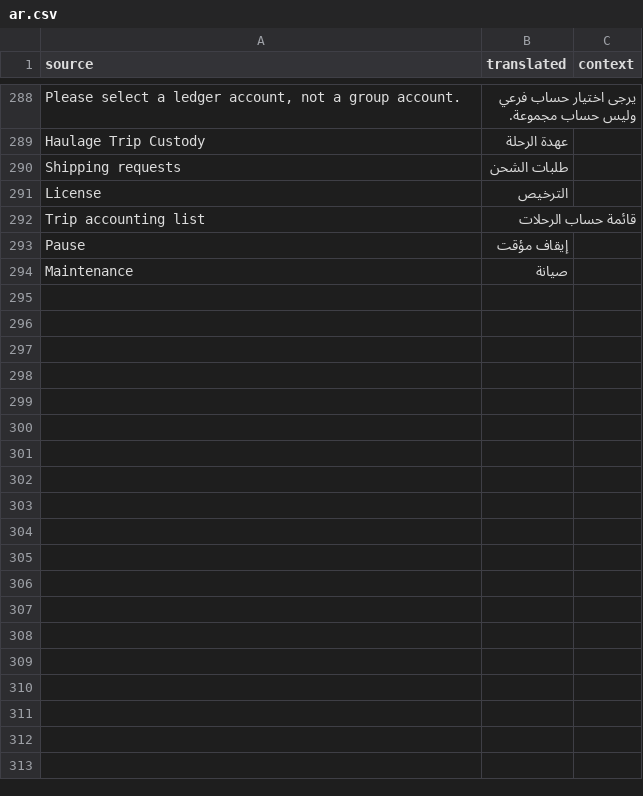
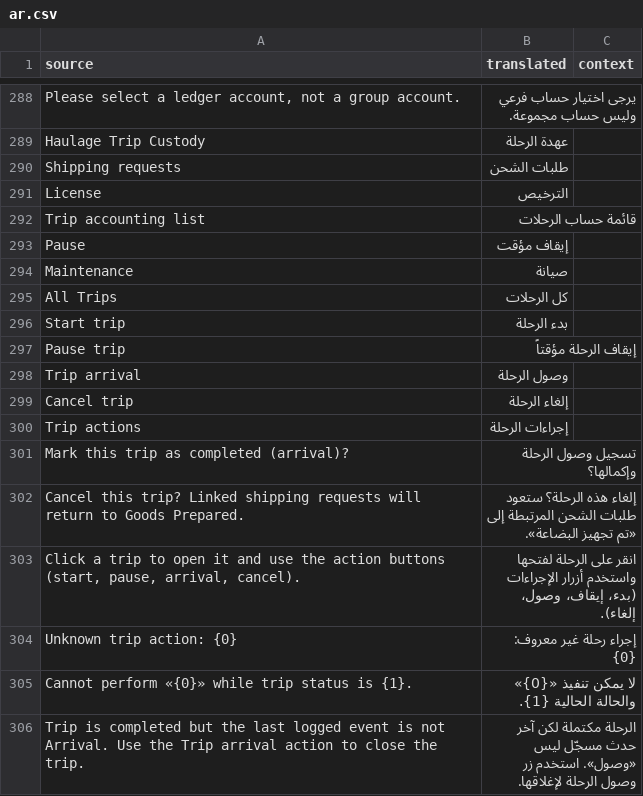
Before and after one commit to shaasie-solutions/newapp, a CSV file: haulage_mgmt/translations/ar.csv, drawn as a sheet; only a part is shown, gaps mark what is left out.

```diff
--- a/haulage_mgmt/translations/ar.csv
+++ b/haulage_mgmt/translations/ar.csv
@@ -294 +294,13 @@
 "Maintenance","صيانة",""
+"All Trips","كل الرحلات",""
+"Start trip","بدء الرحلة",""
+"Pause trip","إيقاف الرحلة مؤقتاً",""
+"Trip arrival","وصول الرحلة",""
+"Cancel trip","إلغاء الرحلة",""
+"Trip actions","إجراءات الرحلة",""
+"Mark this trip as completed (arrival)?","تسجيل وصول الرحلة وإكمالها؟",""
+"Cancel this trip? Linked shipping requests will return to Goods Prepared.","إلغاء هذه الرحلة؟ ستعود طلبات الشحن المرتبطة إلى «تم تجهيز البضاعة».",""
+"Click a trip to open it and use the action buttons (start, pause, arrival, cancel).","انقر على الرحلة لفتحها واستخدم أزرار الإجراءات (بدء، إيقاف، وصول، إلغاء).",""
+"Unknown trip action: {0}","إجراء رحلة غير معروف: {0}",""
+"Cannot perform «{0}» while trip status is {1}.","لا يمكن تنفيذ «{0}» والحالة الحالية {1}.",""
+"Trip is completed but the last logged event is not Arrival. Use the Trip arrival action to close the trip.","الرحلة مكتملة لكن آخر حدث مسجّل ليس «وصول». استخدم زر وصول الرحلة لإغلاقها.",""
```
Also changed, not shown: 14 other files.
